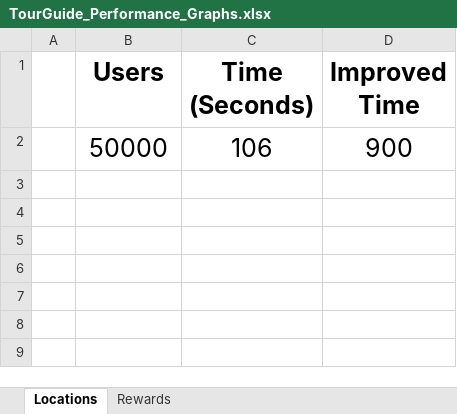
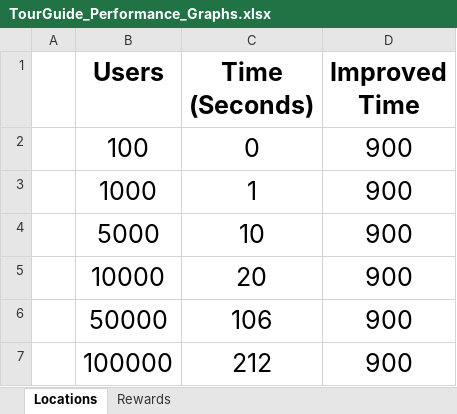
Before and after one commit to QuentinDevJava/Martel-Quentin-TourGuide, an Excel workbook: TourGuide/TourGuide_Performance_Graphs.xlsx, sheet Locations, drawn as a sheet; values as stored, in another font and other column widths than the file's, no borders; charts and pictures not drawn; the diff names each change by its address in the sheet, - before the commit and + after, or states it on an @@ line.

```diff
--- a/TourGuide/TourGuide_Performance_Graphs.xlsx (sheet Locations)
+++ b/TourGuide/TourGuide_Performance_Graphs.xlsx (sheet Locations)
+row 2:  | 100 | 0 | 900
+row 3:  | 1000 | 1 | 900
+row 4:  | 5000 | 10 | 900
+row 5:  | 10000 | 20 | 900
+row 7:  | 100000 | 212 | 900
```
Also changed, not shown: sheet Rewards, 1 other file.
